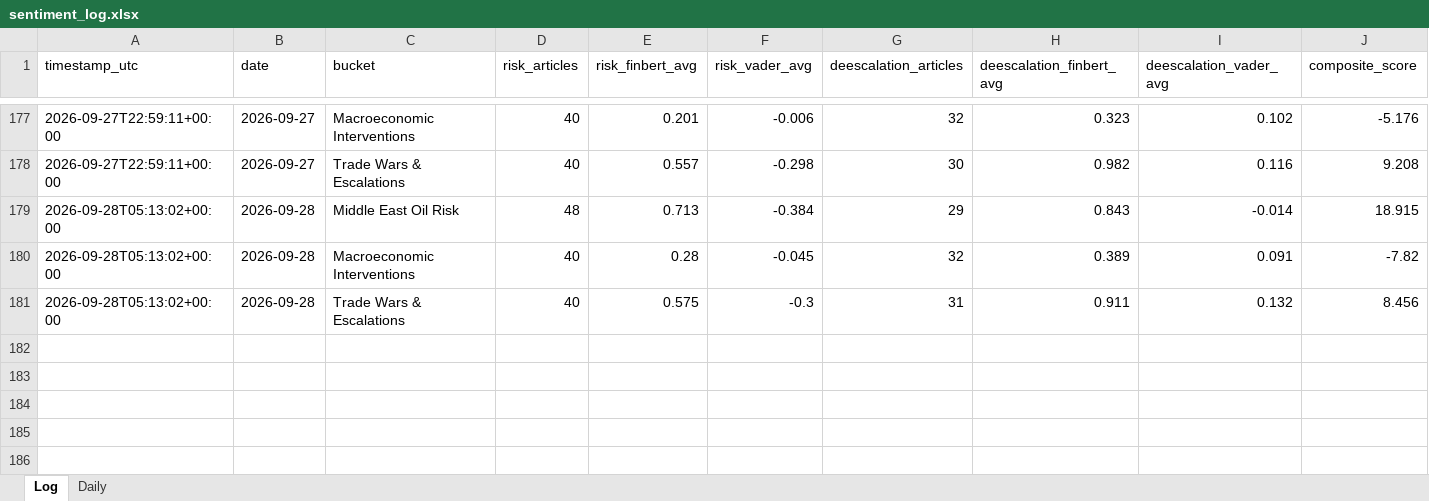
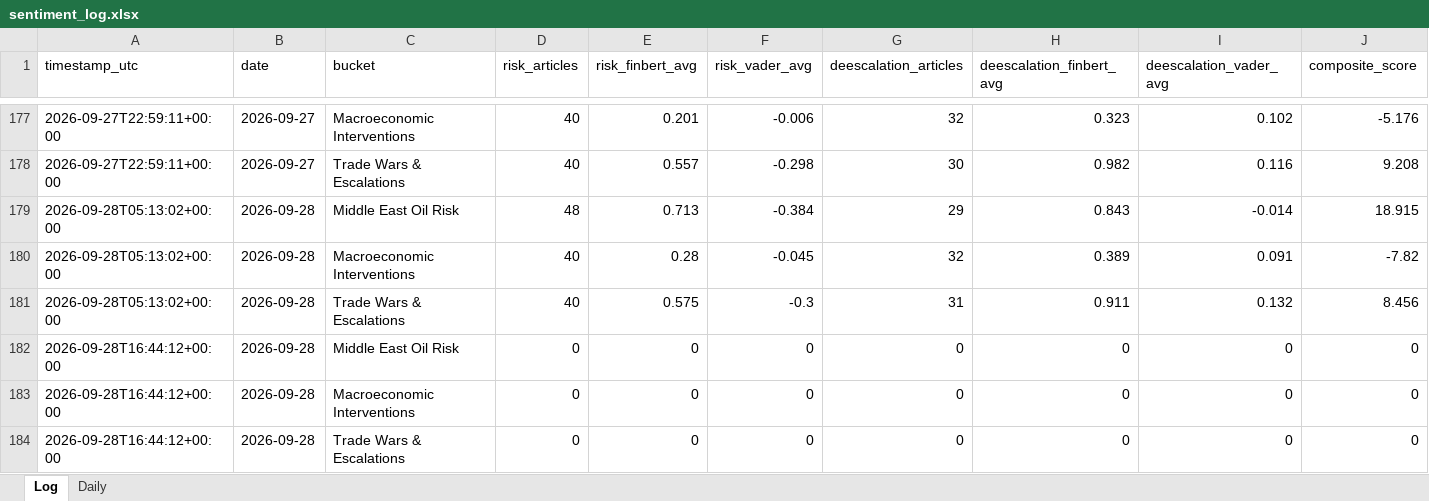
Before and after one commit to Jamesssurfer/CriticalNews_Sentiment, an Excel workbook: data/sentiment_log.xlsx, sheet Log, drawn as a sheet; only a part is shown, gaps mark what is left out; values as stored, in another font and other column widths than the file's, no borders; rows hold the shown columns only; the diff names each change by its address in the sheet, - before the commit and + after, or states it on an @@ line.

```diff
--- a/data/sentiment_log.xlsx (sheet Log)
+++ b/data/sentiment_log.xlsx (sheet Log)
+row 182: 2026-09-28T16:44:12+00:00 | 2026-09-28 | Middle East Oil Risk | 0 | 0 | 0 | 0 | 0 | 0 | 0
+row 183: 2026-09-28T16:44:12+00:00 | 2026-09-28 | Macroeconomic Interventions | 0 | 0 | 0 | 0 | 0 | 0 | 0
+row 184: 2026-09-28T16:44:12+00:00 | 2026-09-28 | Trade Wars & Escalations | 0 | 0 | 0 | 0 | 0 | 0 | 0
```
Also changed, not shown: 1 other file.
